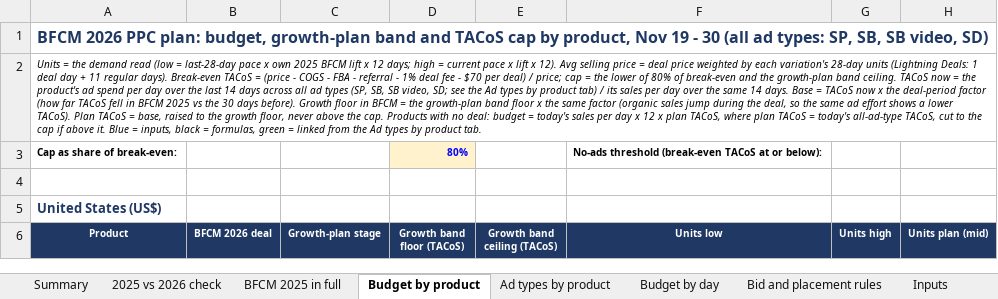
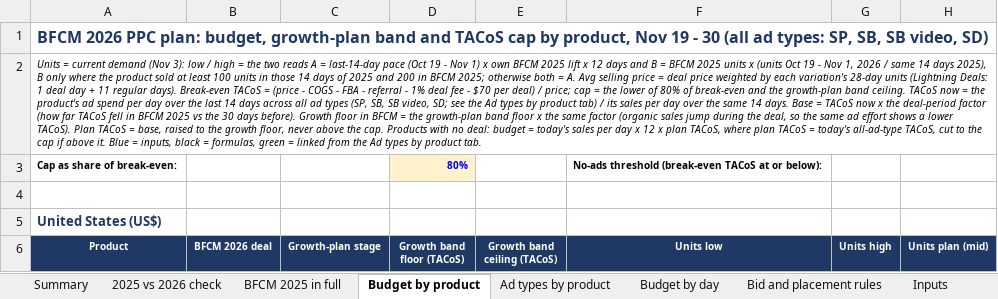
Before and after one commit to zarlish-web/PPC-Audit-, an Excel workbook: bfcm-2026/ppc-plan/BFCM_2026_PPC_Plan.xlsx, sheet Budget by product, drawn as a sheet; only a part is shown; values as stored, in another font and other column widths than the file's, no borders; the diff covers the shown part only; the diff names each change by its address in the sheet, - before the commit and + after, or states it on an @@ line.

```diff
--- a/bfcm-2026/ppc-plan/BFCM_2026_PPC_Plan.xlsx (sheet Budget by product)
+++ b/bfcm-2026/ppc-plan/BFCM_2026_PPC_Plan.xlsx (sheet Budget by product)
-A2 (Product): Units = the demand read (low = last-28-day pace x own 2025 BFCM lift x 12 days; high = current pace x lift x 12). Avg selling…
+A2 (Product): Units = current demand (Nov 3): low / high = the two reads A = last-14-day pace (Oct 19 - Nov 1) x own BFCM 2025 lift x 12 days and B = BFCM 2025 units x (units Oct 19 - Nov 1, 2026 / same 14 days 2025), B only where the product sold at least 100 units in those 14 days of 2025 and 200 in BFCM 2025; otherwise both = A. Avg selling…
```
Also changed, not shown: 8 added rows, 8 removed rows and 196 edited cells elsewhere in this sheet, sheet Budget by day, sheet Ad types by product, sheet BFCM 2025 in full, sheet Summary, sheet 2025 vs 2026 check, sheet Ad types, 2 more sheets, formulas that keep their value, bfcm-2026/verification/BFCM_2026_PPC_Verification.xlsx, 14 other files.
